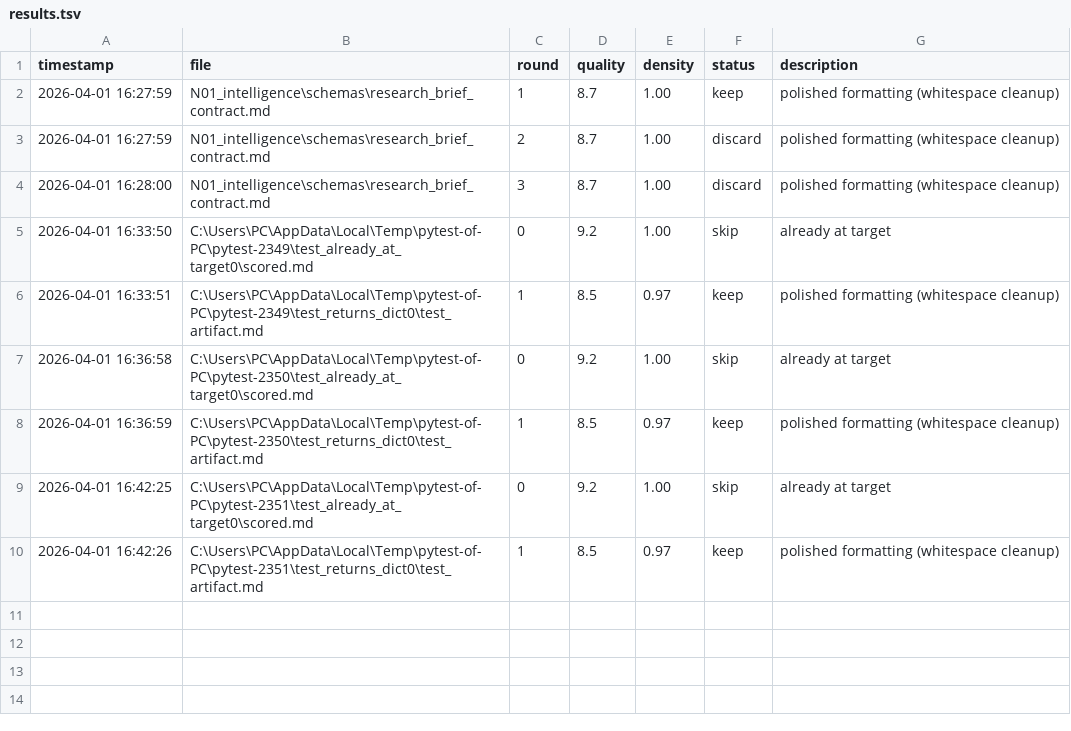
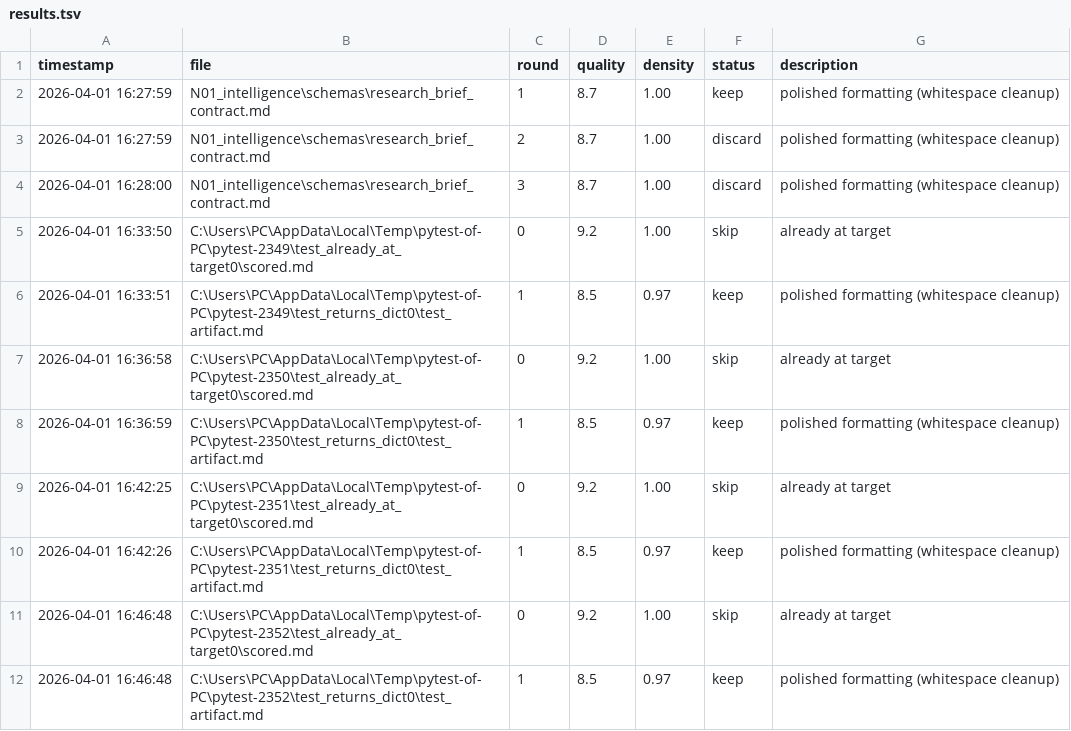
Before and after one commit to GatoaoCubo/cex, a TSV file: .cex/experiments/results.tsv, drawn as a sheet; the diff names each change by its address in the sheet, - before the commit and + after, or states it on an @@ line.

```diff
--- a/.cex/experiments/results.tsv
+++ b/.cex/experiments/results.tsv
+row 11: 2026-04-01 16:46:48 | C:\Users\PC\AppData\Local\Temp\pytest-of-PC\pytest-2352\test_already_at_target0\scored.md | 0 | 9.2 | 1.00 | skip | already at target
+row 12: 2026-04-01 16:46:48 | C:\Users\PC\AppData\Local\Temp\pytest-of-PC\pytest-2352\test_returns_dict0\test_artifact.md | 1 | 8.5 | 0.97 | keep | polished formatting (whitespace cleanup)
```
Also changed, not shown: 27 other files.
